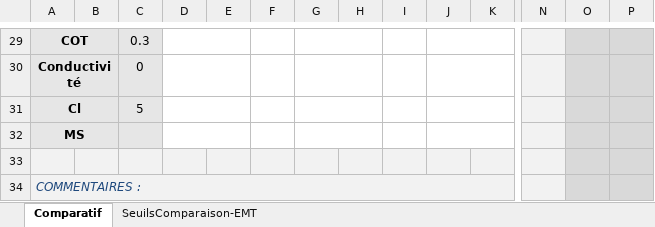
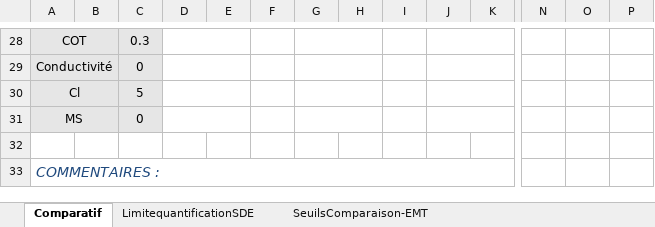
Before and after one commit to ndhuygelaere/autosurveillance_steu_excel, an Excel workbook: AutosurveillanceTemplates/Comparatif.xlsx, sheet Comparatif, drawn as a sheet; only a part is shown, gaps mark what is left out; values as stored, in another font and other column widths than the file's, no borders; conditional formats not drawn; addresses are those after the commit; the diff covers the shown part only; the diff names each change by its address in the sheet, - before the commit and + after, or states it on an @@ line.

```diff
--- a/AutosurveillanceTemplates/Comparatif.xlsx (sheet Comparatif)
+++ b/AutosurveillanceTemplates/Comparatif.xlsx (sheet Comparatif)
+sheet tab: LimitequantificationSDE
-A28:A31 bold: on
+A28:A31 bold: off
-N28:N31 fill: #F2F2F2
+N28:N31 fill: none
-O28:P33 fill: #D9D9D9
+O28:P33 fill: none
-C31: (empty)
+C31: 0
-A32:N33 fill: #F2F2F2
+A32:N33 fill: none
@@ A33 text size: larger @@
```
Also changed, not shown: 1 removed row, 2 edited cells, cell formats and merged cells elsewhere in this sheet, sheet SeuilsComparaison-EMT, formulas that keep their value, charts or pictures, AutosurveillanceTemplates/Q_DEM.xlsx, 1 other file.
